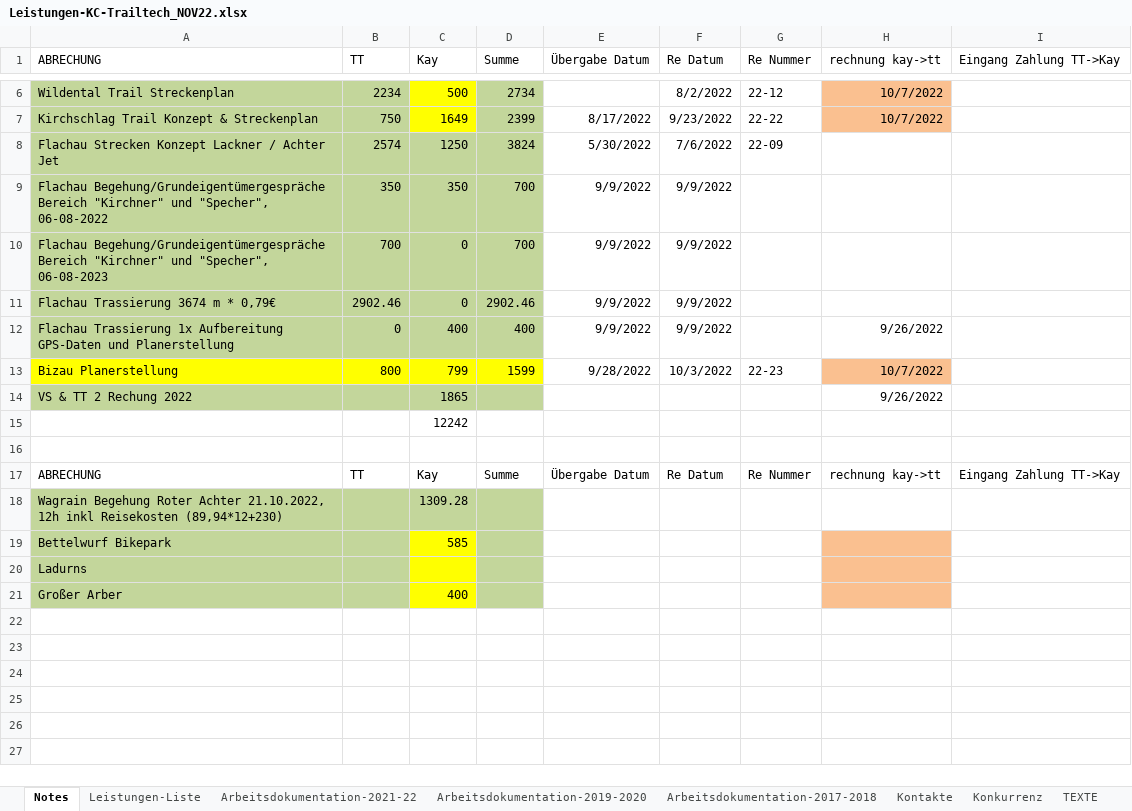
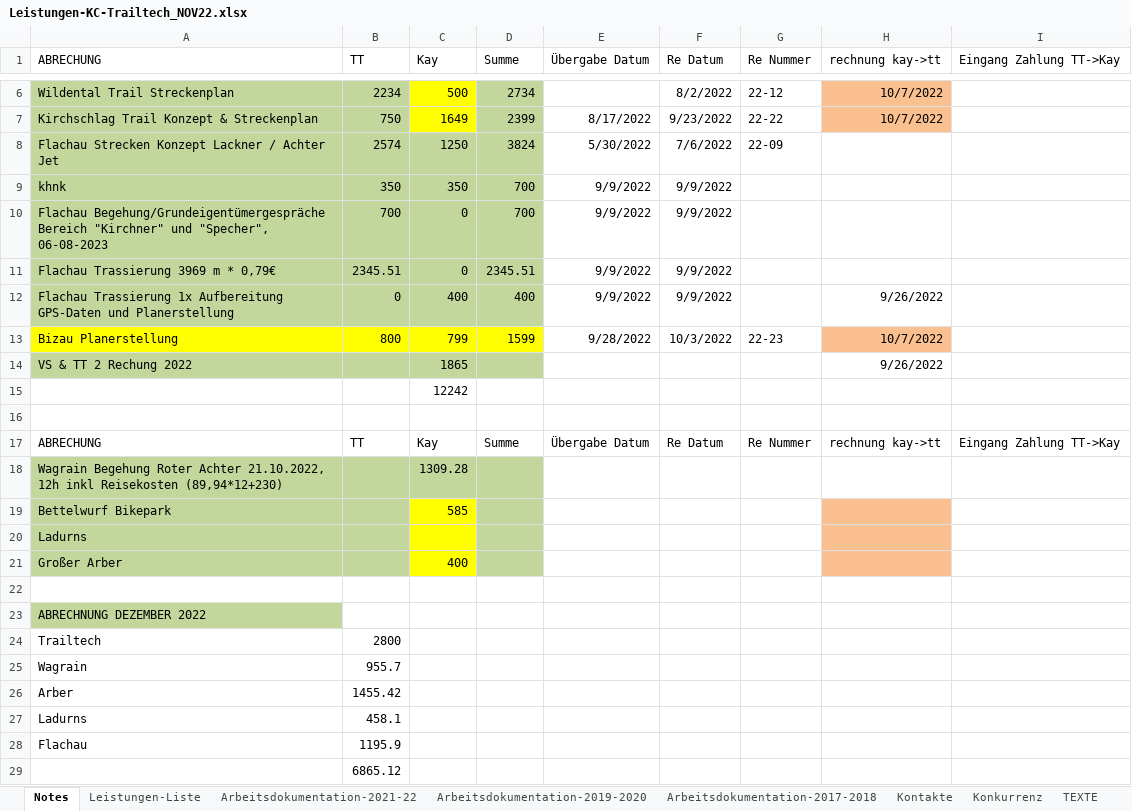
Before and after one commit to gimoya/tiroltrailhead, an Excel workbook: trailtech/Leistungen-KC-Trailtech_NOV22.xlsx, sheet Notes, drawn as a sheet; only a part is shown, gaps mark what is left out; values as stored, in another font and other column widths than the file's, no borders; conditional formats not drawn; the diff names each change by its address in the sheet, - before the commit and + after, or states it on an @@ line.

```diff
--- a/trailtech/Leistungen-KC-Trailtech_NOV22.xlsx (sheet Notes)
+++ b/trailtech/Leistungen-KC-Trailtech_NOV22.xlsx (sheet Notes)
-A9 (ABRECHUNG): Flachau Begehung/Grundeigentümergespräche Bereich "Kirchner" und "Specher", 06-08-2022
+A9 (ABRECHUNG): khnk
-A11 (ABRECHUNG): Flachau Trassierung 3674 m * 0,79€
+A11 (ABRECHUNG): Flachau Trassierung 3969 m * 0,79€
-B11 (TT): 2902.46
+B11 (TT): 2345.51
-D11 (Summe): 2902.46
+D11 (Summe): 2345.51
+row 22: (empty)
+row 23: ABRECHNUNG DEZEMBER 2022
+row 24: Trailtech | 2800
+row 25: Wagrain | 955.7
+row 26: Arber | 1455.42
+row 27: Ladurns | 458.1
+row 28: Flachau | 1195.9
+row 29:  | 6865.12
```
Also changed, not shown: sheet Arbeitsdokumentation-2021-22, formulas that keep their value, hidden cells, 2 other files.
